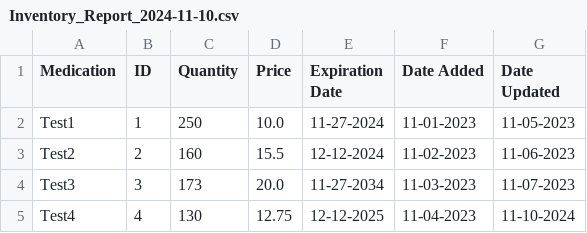
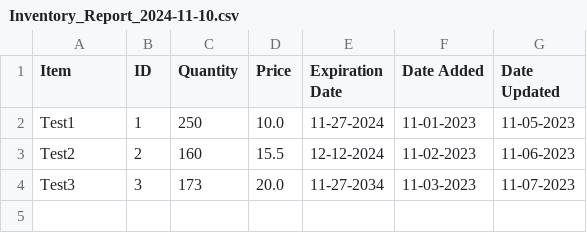
Before and after one commit to BennettPJ/SFWE403-Sem-Proj, a CSV file: Reports/Inventory_Report_2024-11-10.csv, drawn as a sheet.

```diff
--- a/Reports/Inventory_Report_2024-11-10.csv
+++ b/Reports/Inventory_Report_2024-11-10.csv
@@ -1,2 +1,2 @@
-Medication, ID    ,Quantity    ,Price    ,Expiration Date    ,Date Added    ,Date Updated
+Item,ID,Quantity,Price,Expiration Date,Date Added,Date Updated
 Test1,1,250,10.0,11-27-2024,11-01-2023,11-05-2023
@@ -4,2 +4 @@ Test2,2,160,15.5,12-12-2024,11-02-2023,11-06-2023
 Test3,3,173,20.0,11-27-2034,11-03-2023,11-07-2023
-Test4,4,130,12.75,12-12-2025,11-04-2023,11-10-2024
```
Also changed, not shown: DBFiles/db_inventory.csv, Reports/Inventory_Report_Period_2024-11-10.csv, 5 other files.
